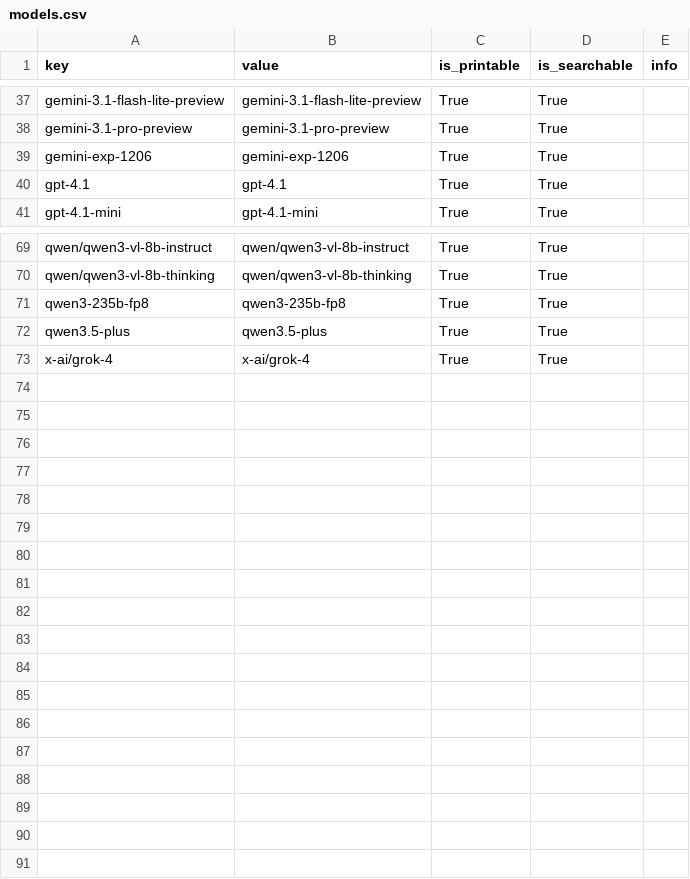
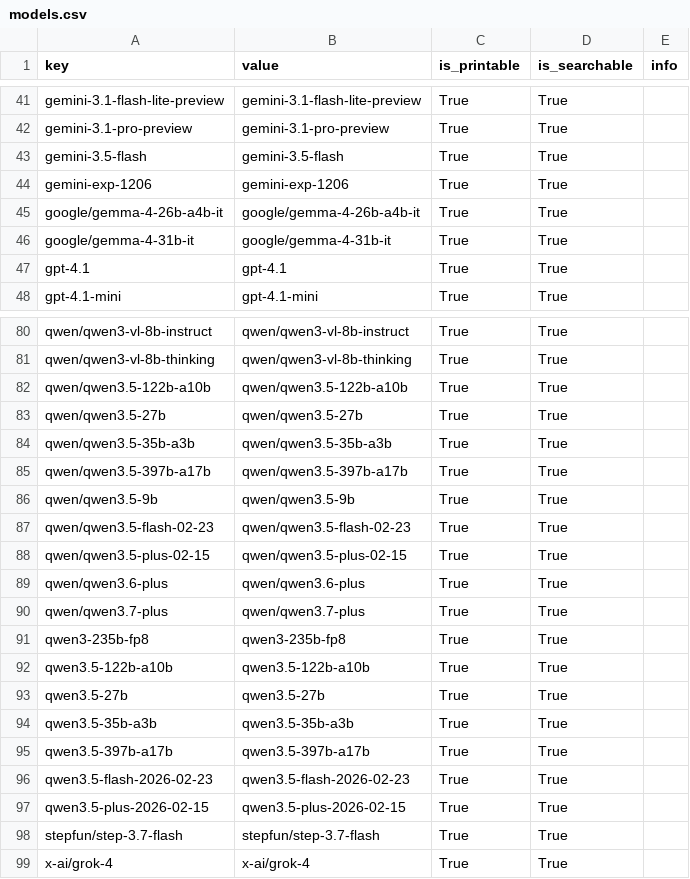
Before and after one commit to RISE-UNIBAS/humanities_data_benchmark, a CSV file: collected_results/models.csv, drawn as a sheet; only a part is shown, gaps mark what is left out; the diff covers the shown part only.

```diff
--- a/collected_results/models.csv
+++ b/collected_results/models.csv
@@ -38,3 +42,6 @@ gemini-3.1-flash-lite-preview,gemini-3.1-flash-lite-preview,True,True,
 gemini-3.1-pro-preview,gemini-3.1-pro-preview,True,True,
+gemini-3.5-flash,gemini-3.5-flash,True,True,
 gemini-exp-1206,gemini-exp-1206,True,True,
+google/gemma-4-26b-a4b-it,google/gemma-4-26b-a4b-it,True,True,
+google/gemma-4-31b-it,google/gemma-4-31b-it,True,True,
 gpt-4.1,gpt-4.1,True,True,
@@ -70,4 +81,19 @@ qwen/qwen3-vl-8b-instruct,qwen/qwen3-vl-8b-instruct,True,True,
 qwen/qwen3-vl-8b-thinking,qwen/qwen3-vl-8b-thinking,True,True,
+qwen/qwen3.5-122b-a10b,qwen/qwen3.5-122b-a10b,True,True,
+qwen/qwen3.5-27b,qwen/qwen3.5-27b,True,True,
+qwen/qwen3.5-35b-a3b,qwen/qwen3.5-35b-a3b,True,True,
+qwen/qwen3.5-397b-a17b,qwen/qwen3.5-397b-a17b,True,True,
+qwen/qwen3.5-9b,qwen/qwen3.5-9b,True,True,
+qwen/qwen3.5-flash-02-23,qwen/qwen3.5-flash-02-23,True,True,
+qwen/qwen3.5-plus-02-15,qwen/qwen3.5-plus-02-15,True,True,
+qwen/qwen3.6-plus,qwen/qwen3.6-plus,True,True,
+qwen/qwen3.7-plus,qwen/qwen3.7-plus,True,True,
 qwen3-235b-fp8,qwen3-235b-fp8,True,True,
-qwen3.5-plus,qwen3.5-plus,True,True,
+qwen3.5-122b-a10b,qwen3.5-122b-a10b,True,True,
+qwen3.5-27b,qwen3.5-27b,True,True,
+qwen3.5-35b-a3b,qwen3.5-35b-a3b,True,True,
+qwen3.5-397b-a17b,qwen3.5-397b-a17b,True,True,
+qwen3.5-flash-2026-02-23,qwen3.5-flash-2026-02-23,True,True,
+qwen3.5-plus-2026-02-15,qwen3.5-plus-2026-02-15,True,True,
+stepfun/step-3.7-flash,stepfun/step-3.7-flash,True,True,
 x-ai/grok-4,x-ai/grok-4,True,True,
```
Also changed, not shown: 8 added rows elsewhere in this file, collected_results/benchmarks.csv, 14 other files.
